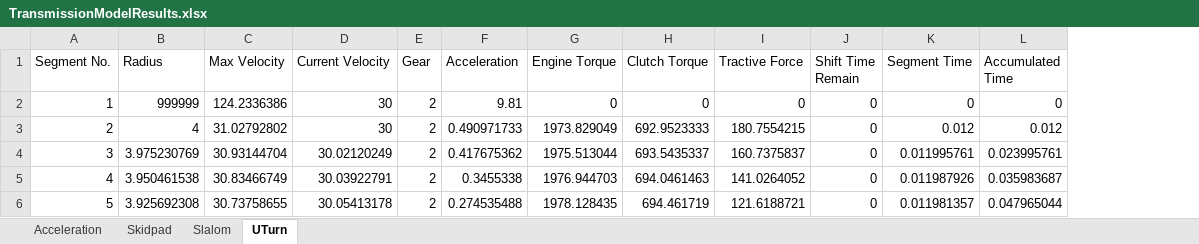
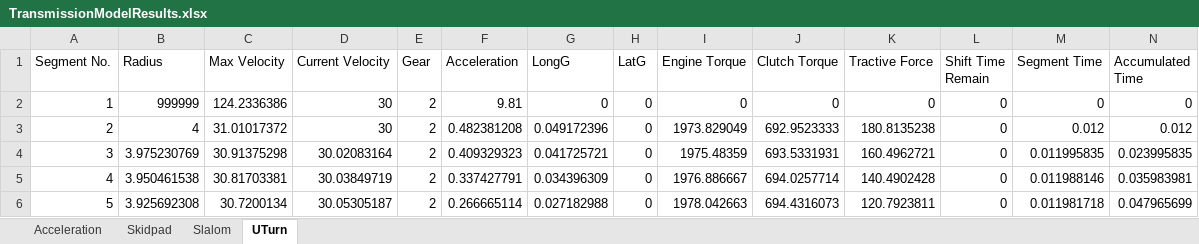
Before and after one commit to weehonghan/DifferentialModel, an Excel workbook: TransmissionModelResults.xlsx, sheet UTurn, drawn as a sheet; only a part is shown; values as stored, in another font and other column widths than the file's, no borders; addresses are those after the commit; the diff covers the shown part only; the diff names each change by its address in the sheet, - before the commit and + after, or states it on an @@ line.

Commit message:
Added LongG(working) and LatG(yet to implement)

```diff
--- a/TransmissionModelResults.xlsx (sheet UTurn)
+++ b/TransmissionModelResults.xlsx (sheet UTurn)
+column G (LongG), rows 2-6: 0 | 0.049172396 | 0.041725721 | 0.034396309 | 0.027182988
+column H (LatG), rows 2-6: all 0
-C3 (Max Velocity): 31.02792802
+C3 (Max Velocity): 31.01017372
-F3 (Acceleration): 0.490971733
+F3 (Acceleration): 0.482381208
-K3 (Tractive Force): 180.7554215
+K3 (Tractive Force): 180.8135238
-C4 (Max Velocity): 30.93144704
+C4 (Max Velocity): 30.91375298
-D4 (Current Velocity): 30.02120249
+D4 (Current Velocity): 30.02083164
-F4 (Acceleration): 0.417675362
+F4 (Acceleration): 0.409329323
-I4 (Engine Torque): 1975.513044
+I4 (Engine Torque): 1975.48359
-J4 (Clutch Torque): 693.5435337
+J4 (Clutch Torque): 693.5331931
-K4 (Tractive Force): 160.7375837
+K4 (Tractive Force): 160.4962721
-M4 (Segment Time): 0.011995761
+M4 (Segment Time): 0.011995835
-N4 (Accumulated Time): 0.023995761
+N4 (Accumulated Time): 0.023995835
-C5 (Max Velocity): 30.83466749
+C5 (Max Velocity): 30.81703381
-D5 (Current Velocity): 30.03922791
+D5 (Current Velocity): 30.03849719
-F5 (Acceleration): 0.3455338
+F5 (Acceleration): 0.337427791
-I5 (Engine Torque): 1976.944703
+I5 (Engine Torque): 1976.886667
-J5 (Clutch Torque): 694.0461463
+J5 (Clutch Torque): 694.0257714
-K5 (Tractive Force): 141.0264052
+K5 (Tractive Force): 140.4902428
-M5 (Segment Time): 0.011987926
+M5 (Segment Time): 0.011988146
-N5 (Accumulated Time): 0.035983687
+N5 (Accumulated Time): 0.035983981
-C6 (Max Velocity): 30.73758655
+C6 (Max Velocity): 30.7200134
-D6 (Current Velocity): 30.05413178
+D6 (Current Velocity): 30.05305187
-F6 (Acceleration): 0.274535488
+F6 (Acceleration): 0.266665114
-I6 (Engine Torque): 1978.128435
+I6 (Engine Torque): 1978.042663
-J6 (Clutch Torque): 694.461719
+J6 (Clutch Torque): 694.4316073
-K6 (Tractive Force): 121.6188721
+K6 (Tractive Force): 120.7923811
-M6 (Segment Time): 0.011981357
+M6 (Segment Time): 0.011981718
-N6 (Accumulated Time): 0.047965044
+N6 (Accumulated Time): 0.047965699
```
Also changed, not shown: 893 edited cells elsewhere in this sheet, sheet Skidpad, sheet Acceleration, sheet Slalom, 5 other files.
